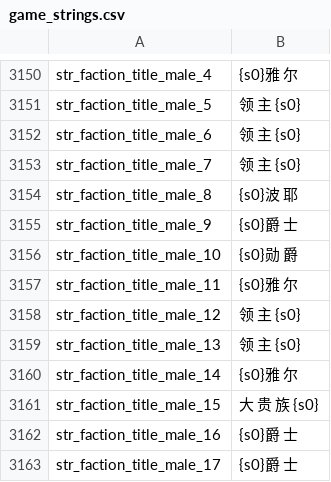
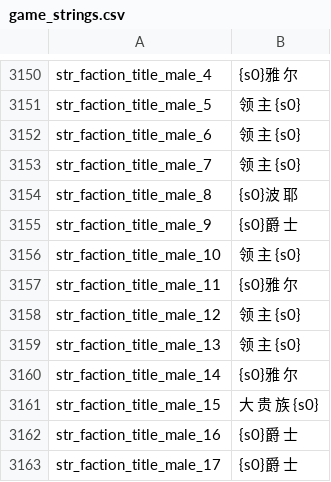
Before and after one commit to zac123456789123/mountblade-ad1257svn-chinese-translation, a CSV file: cns/game_strings.csv, drawn as a sheet; only a part is shown, gaps mark what is left out.

```diff
--- a/cns/game_strings.csv
+++ b/cns/game_strings.csv
@@ -3155,3 +3155,3 @@ str_faction_title_male_8|{s0}波 耶
 str_faction_title_male_9|{s0}爵 士
-str_faction_title_male_10|{s0}勋 爵
+str_faction_title_male_10|领 主 {s0}
 str_faction_title_male_11|{s0}雅 尔
```
Also changed, not shown: cns/item_kinds.csv, cns/troops.csv.
